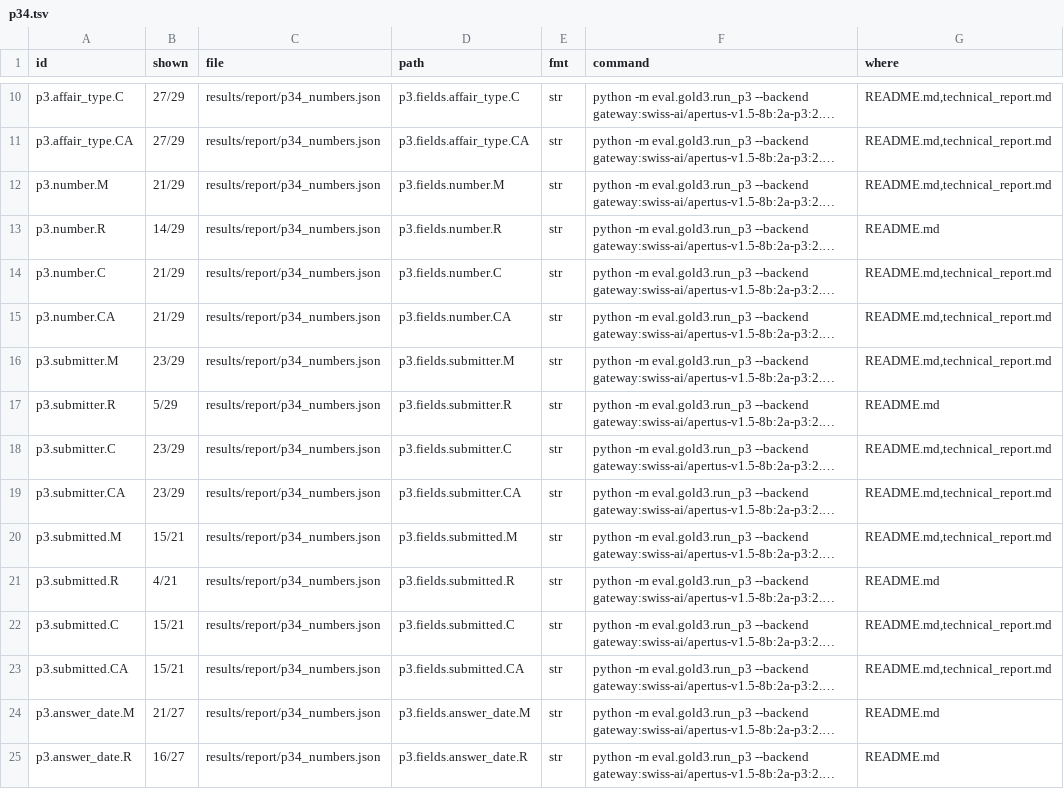
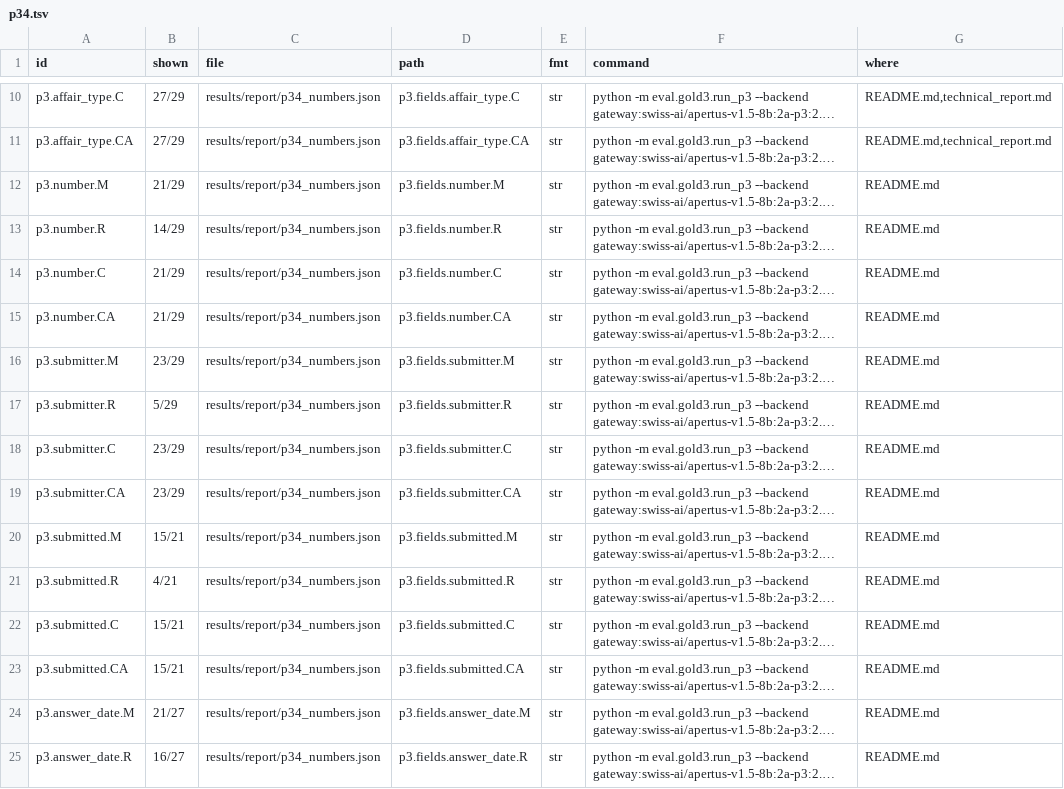
Before and after one commit to mi11ione/gegenprobe, a TSV file: track_2a/claims.d/p34.tsv, drawn as a sheet; only a part is shown, gaps mark what is left out; long unchanged cells end in …; the diff covers the shown part only; the diff names each change by its address in the sheet, - before the commit and + after, or states it on an @@ line.

```diff
--- a/track_2a/claims.d/p34.tsv
+++ b/track_2a/claims.d/p34.tsv
-G12 (where): README.md,technical_report.md
+G12 (where): README.md
-G14:G16 (where): README.md,technical_report.md
+G14:G16 (where): README.md
-G18:G20 (where): README.md,technical_report.md
+G18:G20 (where): README.md
-G22:G23 (where): README.md,technical_report.md
+G22:G23 (where): README.md
```
Also changed, not shown: 8 edited cells elsewhere in this file, track_2a/claims.d/p7.tsv, track_2a/claims.d/r3w4.tsv, 48 other files.
